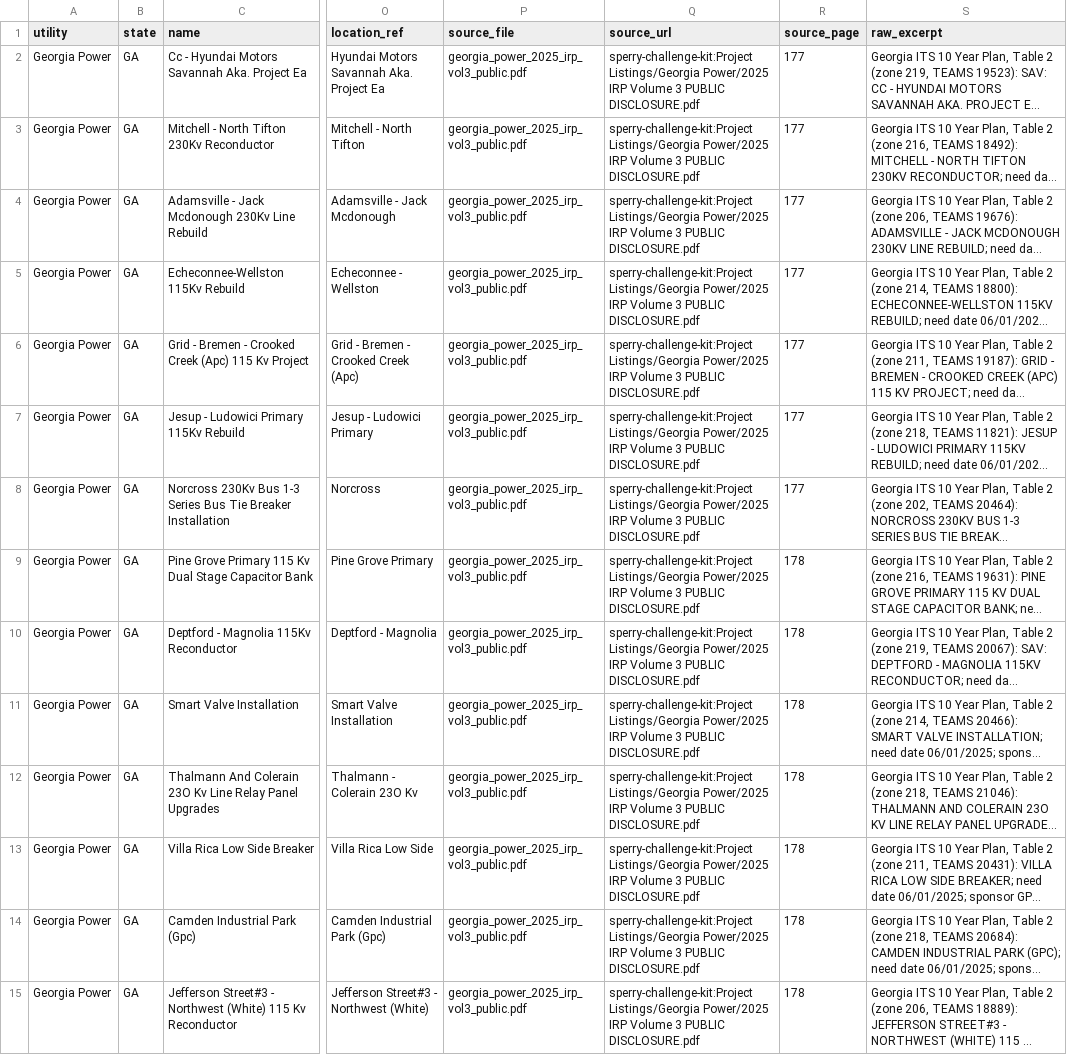
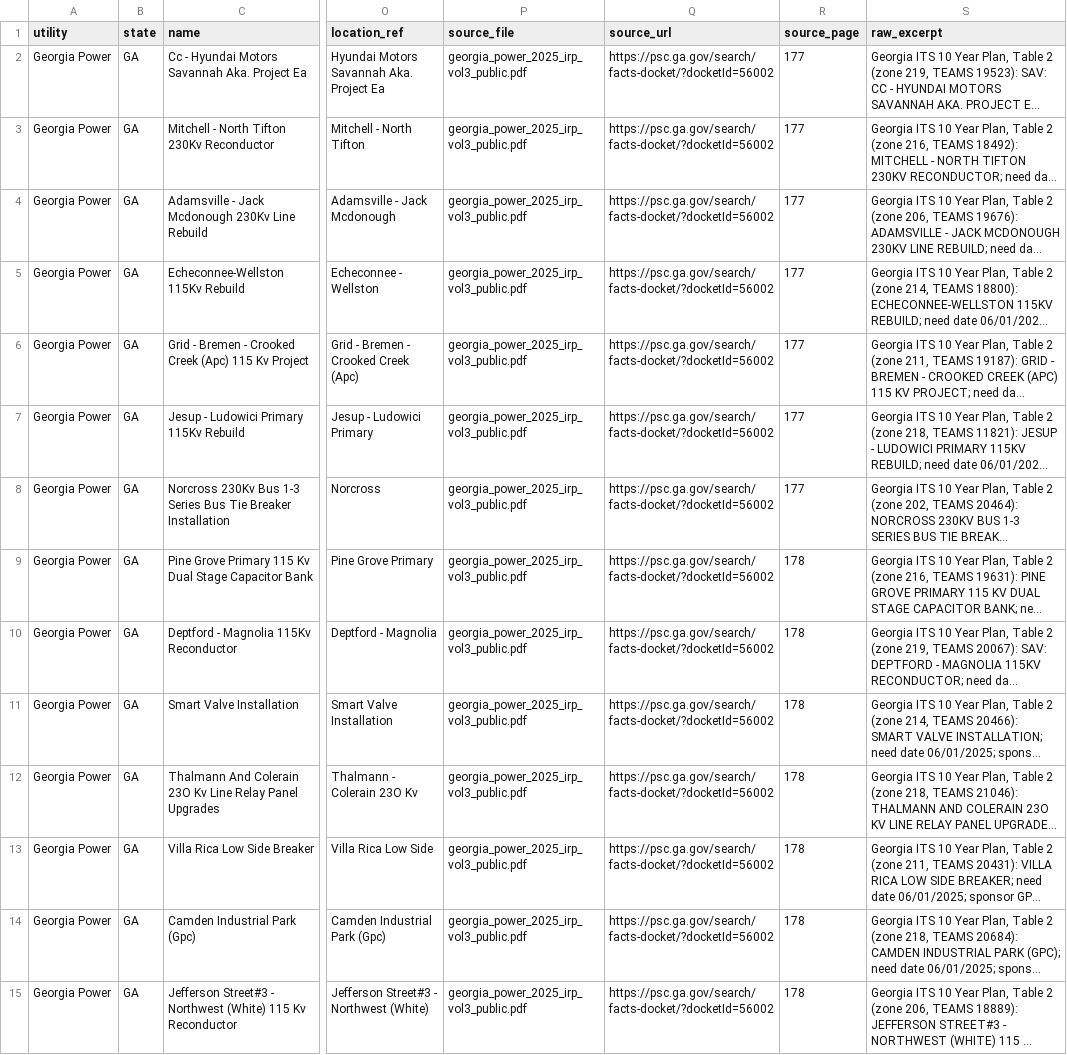
Before and after one commit to noddle-Cake/gridlock, a CSV file: source_docs/extracted/georgia_power_its_10yr_projects.csv, drawn as a sheet; only a part is shown, gaps mark what is left out; long unchanged cells end in …; the diff covers the shown part only; the diff names each change by its address in the sheet, - before the commit and + after, or states it on an @@ line.

Commit message:
Cite the real DESC and Georgia Power sources; document both loaders
DESC: the SCRTP-published PDF. Georgia Power: Georgia PSC Docket 56002 (2025 IRP), linked from the Georgia Power IRP page. source_docs/README gains both files, the Sperry reference sheet, SHA-256s, loader notes and a note on the leftover CEII banner in the public-disclosure IRP volume.

```diff
--- a/source_docs/extracted/georgia_power_its_10yr_projects.csv
+++ b/source_docs/extracted/georgia_power_its_10yr_projects.csv
-Q2:Q15 (source_url): sperry-challenge-kit:Project Listings/Georgia Power/2025 IRP Volume 3 PUBLIC DISCLOSURE.pdf
+Q2:Q15 (source_url): https://psc.ga.gov/search/facts-docket/?docketId=56002
```
Also changed, not shown: 124 edited cells elsewhere in this file, source_docs/extracted/desc_2024_2028_projects.csv, 3 other files.
